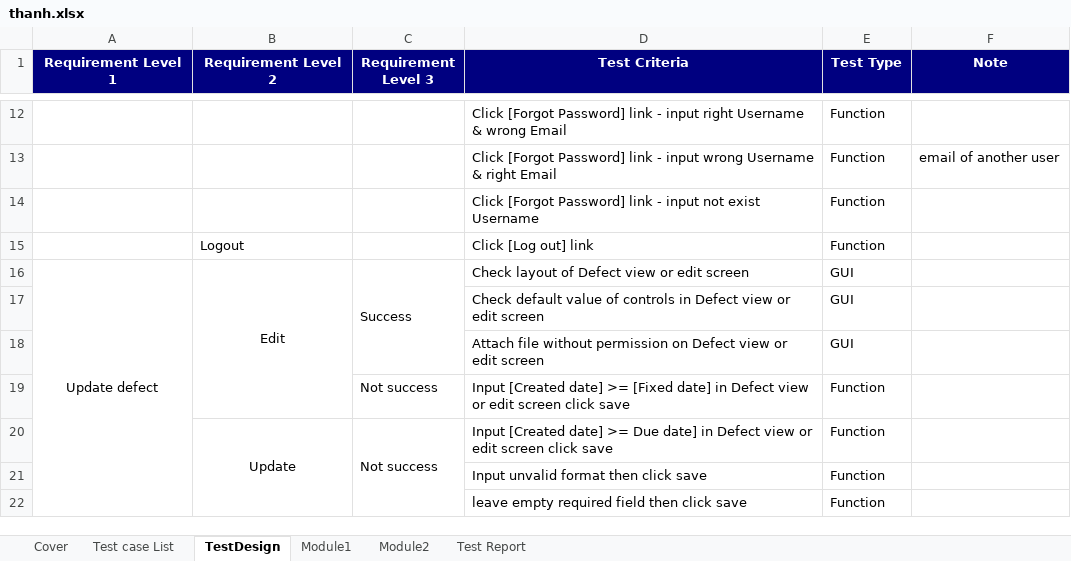
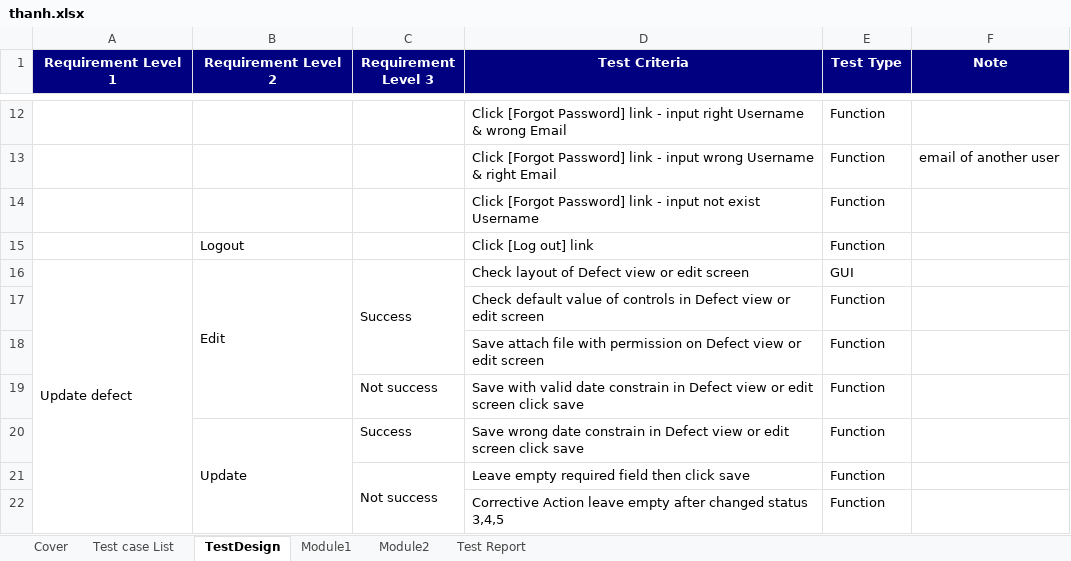
Before and after one commit to ndthanhdev/QA, an Excel workbook: thanh.xlsx, sheet TestDesign, drawn as a sheet; only a part is shown, gaps mark what is left out; values as stored, in another font and other column widths than the file's, no borders; removed rows and columns are numbered as before the commit, all else as after; the diff names each change by its address in the sheet, - before the commit and + after, or states it on an @@ line.

```diff
--- a/thanh.xlsx (sheet TestDesign)
+++ b/thanh.xlsx (sheet TestDesign)
-A16:B16 alignment: center
+A16:B16 alignment: left
-E17 (Test Type): GUI
+E17 (Test Type): Function
-row 18:  |  |  | Attach file without permission on Defect view or edit screen | GUI
+row 18:  |  |  | Save attach file with permission on Defect view or edit screen | Function
-D19 (Test Criteria): Input [Created date] >= [Fixed date] in Defect…
+D19 (Test Criteria): Save with valid date constrain in Defect…
-B20 alignment: center
+B20 alignment: left
-C20 (Requirement Level 3): Not success
+C20 (Requirement Level 3): Success
-C20:C22 merged
-D20 (Test Criteria): Input [Created date] >= Due date] in Defect…
+D20 (Test Criteria): Save wrong date constrain in Defect…
-row 21:  |  |  | Input unvalid format then click save | Function
+row 21:  |  | Not success | Leave empty required field then click save | Function
-D22 (Test Criteria): leave empty required field then click save
+D22 (Test Criteria): Corrective Action leave empty after changed status 3,4,5
```
Also changed, not shown: sheet Module2, sheet Test Report, formulas that keep their value.
